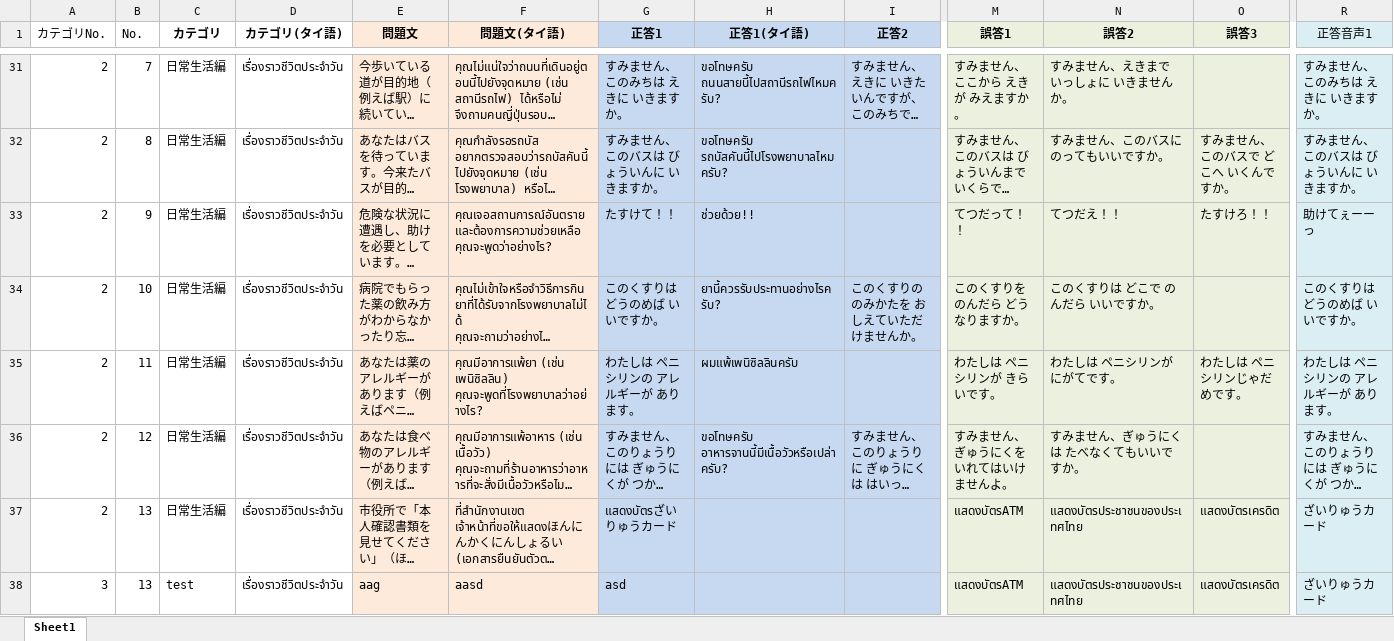
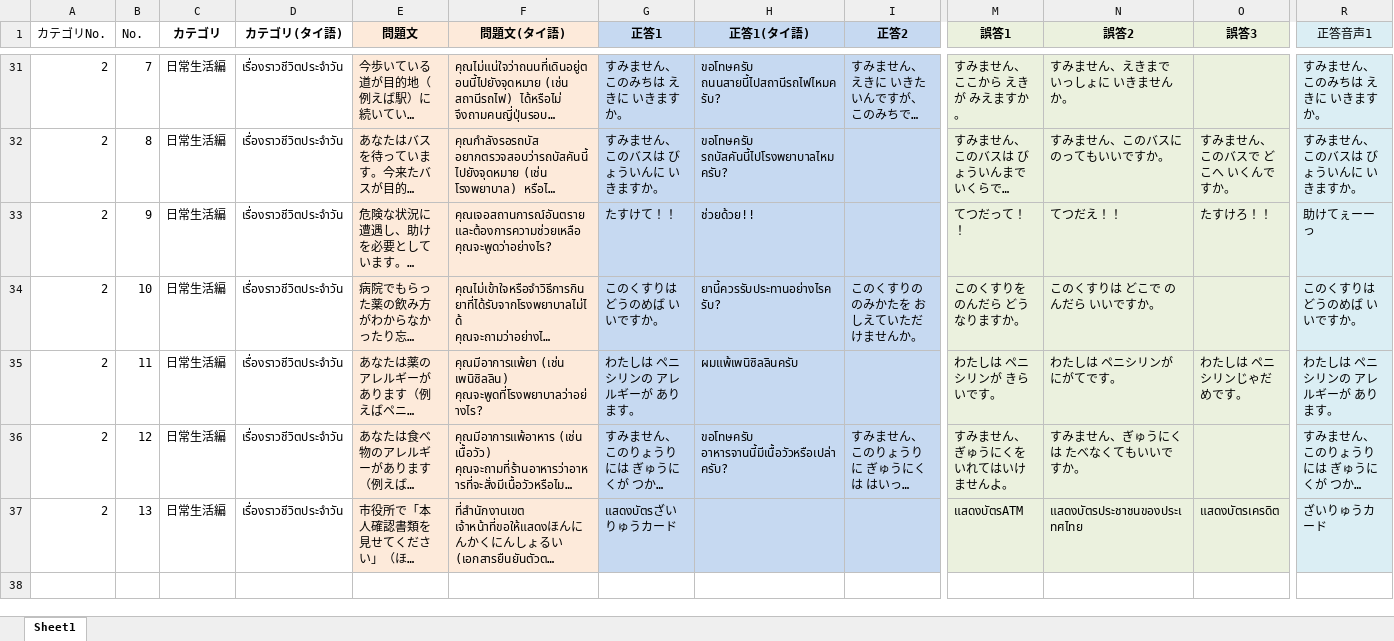
Before and after one commit to Tom-Fron/ATP-app, an Excel workbook: quiz_questions.xlsx, sheet Sheet1, drawn as a sheet; only a part is shown, gaps mark what is left out; long unchanged cells end in …; values as stored, in another font and other column widths than the file's, no borders; rows hold the shown columns only; the diff names each change by its address in the sheet, - before the commit and + after, or states it on an @@ line.

Commit message:
test

```diff
--- a/quiz_questions.xlsx (sheet Sheet1)
+++ b/quiz_questions.xlsx (sheet Sheet1)
-row 38: 3 | 13 | test | เรื่องราวชีวิตประจำวัน | aag | aasd | asd |  |  | แสดงบัตรATM | แสดงบัตรประชาชนของประเทศไทย | แสดงบัตรเครดิต | ざいりゅうカード
```
Also changed, not shown: 2 other files.
